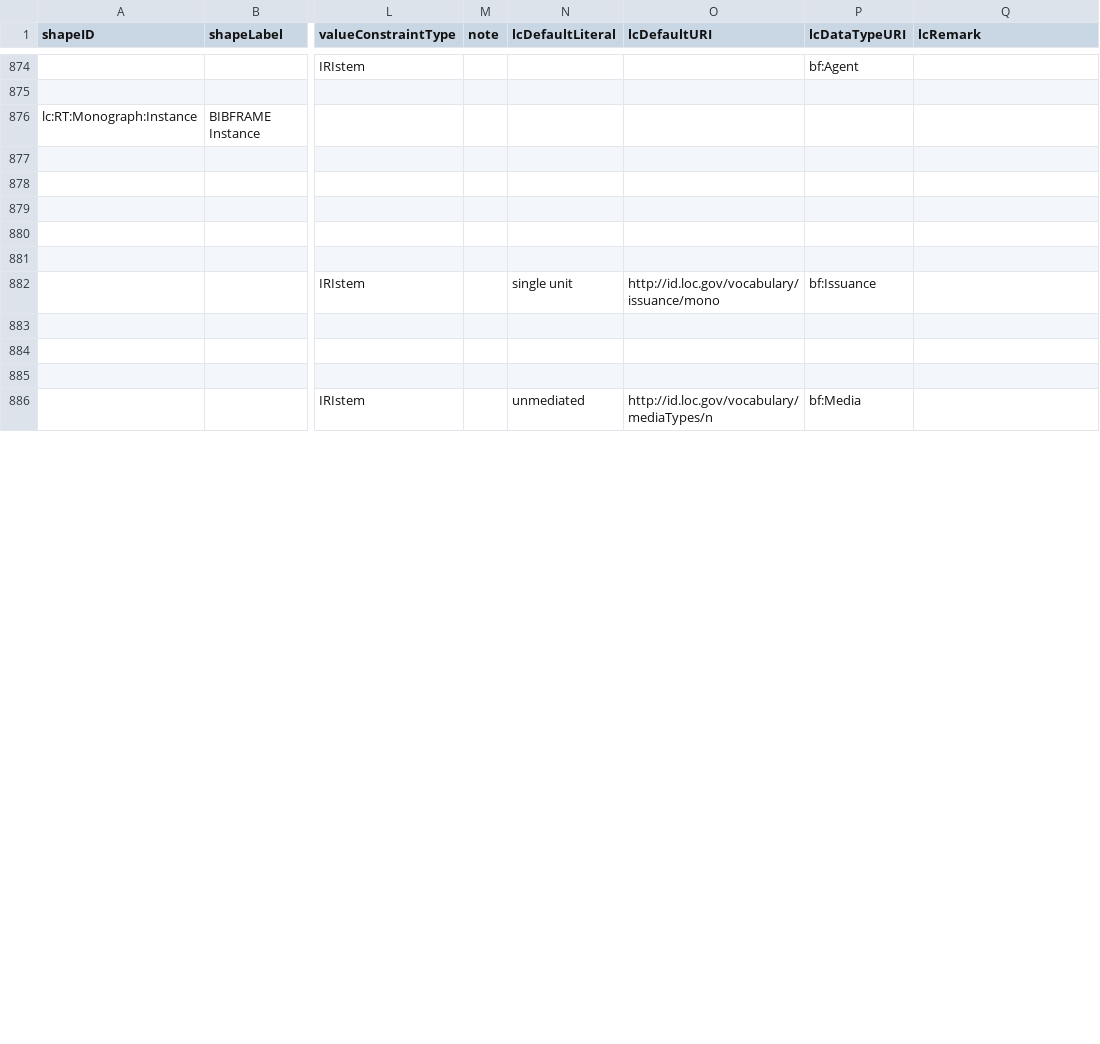
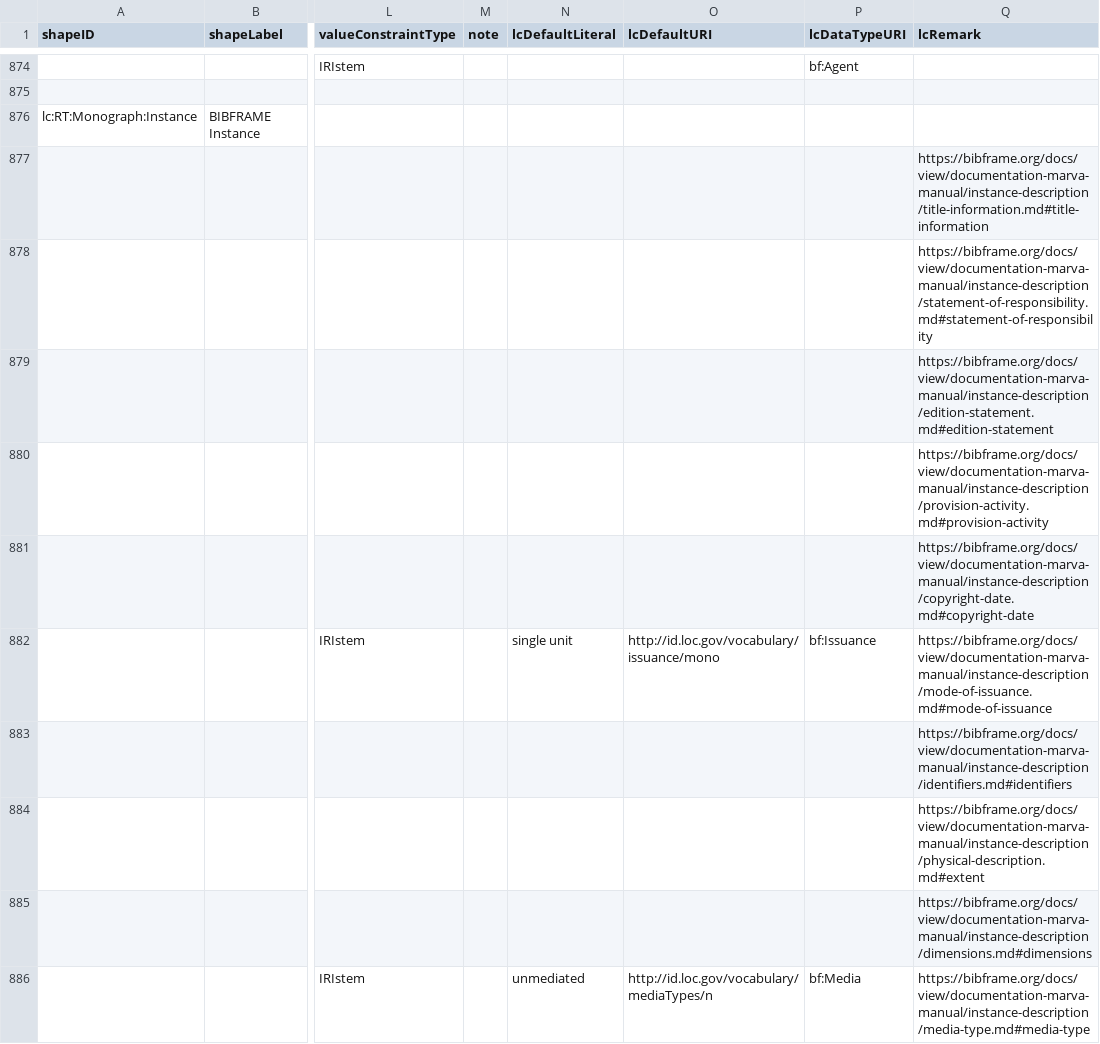
Before and after one commit to lcnetdev/marva-profiles, a CSV file: marva-stage/dctap.csv, drawn as a sheet; only a part is shown, gaps mark what is left out; the diff covers the shown part only; the diff names each change by its address in the sheet, - before the commit and + after, or states it on an @@ line.

Commit message:
Update MARVA profiles

```diff
--- a/marva-stage/dctap.csv
+++ b/marva-stage/dctap.csv
-Q877 (lcRemark): (empty)
+Q877 (lcRemark): https://bibframe.org/docs/view/documentation-marva-manual/instance-description/title-information.md#title-information
-Q878 (lcRemark): (empty)
+Q878 (lcRemark): https://bibframe.org/docs/view/documentation-marva-manual/instance-description/statement-of-responsibility.md#statement-of-responsibility
-Q879 (lcRemark): (empty)
+Q879 (lcRemark): https://bibframe.org/docs/view/documentation-marva-manual/instance-description/edition-statement.md#edition-statement
-Q880 (lcRemark): (empty)
+Q880 (lcRemark): https://bibframe.org/docs/view/documentation-marva-manual/instance-description/provision-activity.md#provision-activity
-Q881 (lcRemark): (empty)
+Q881 (lcRemark): https://bibframe.org/docs/view/documentation-marva-manual/instance-description/copyright-date.md#copyright-date
-Q882 (lcRemark): (empty)
+Q882 (lcRemark): https://bibframe.org/docs/view/documentation-marva-manual/instance-description/mode-of-issuance.md#mode-of-issuance
-Q883 (lcRemark): (empty)
+Q883 (lcRemark): https://bibframe.org/docs/view/documentation-marva-manual/instance-description/identifiers.md#identifiers
-Q884 (lcRemark): (empty)
+Q884 (lcRemark): https://bibframe.org/docs/view/documentation-marva-manual/instance-description/physical-description.md#extent
-Q885 (lcRemark): (empty)
+Q885 (lcRemark): https://bibframe.org/docs/view/documentation-marva-manual/instance-description/dimensions.md#dimensions
-Q886 (lcRemark): (empty)
+Q886 (lcRemark): https://bibframe.org/docs/view/documentation-marva-manual/instance-description/media-type.md#media-type
```
Also changed, not shown: 18 edited cells elsewhere in this file, 2 other files.
